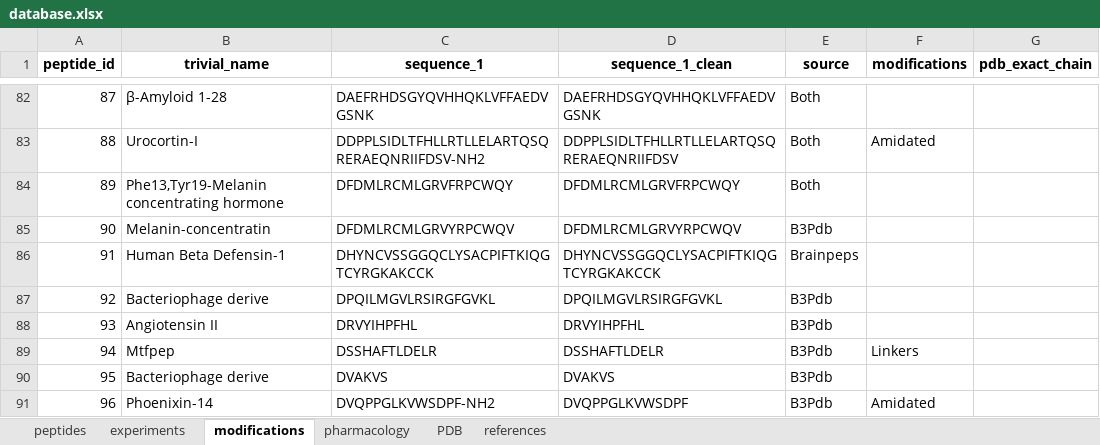
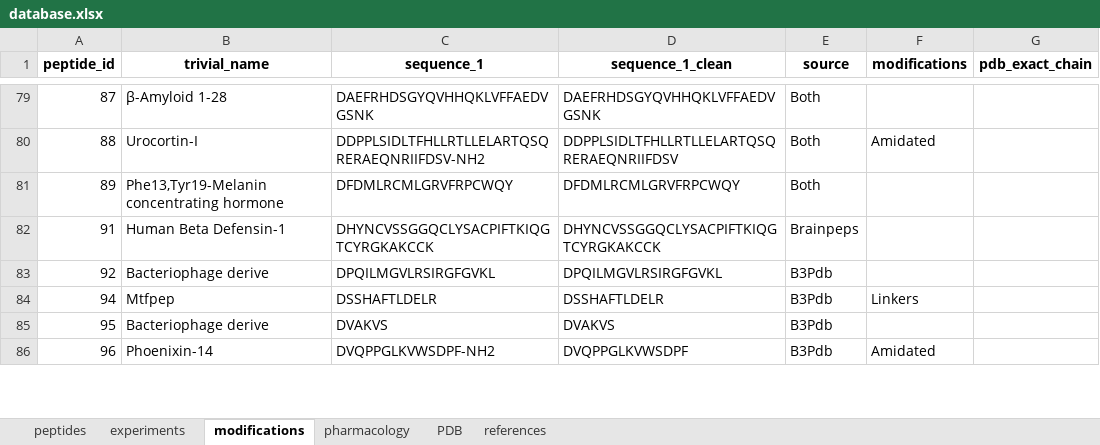
Before and after one commit to Smolin-Igo/BarrPeps, an Excel workbook: database.xlsx, sheet modifications, drawn as a sheet; only a part is shown, gaps mark what is left out; values as stored, in another font and other column widths than the file's, no borders; the diff covers the shown part only; the diff names each change by its address in the sheet, - before the commit and + after, or states it on an @@ line.

```diff
--- a/database.xlsx (sheet modifications)
+++ b/database.xlsx (sheet modifications)
-row 85: 90 | Melanin-concentratin | DFDMLRCMLGRVYRPCWQV | DFDMLRCMLGRVYRPCWQV | B3Pdb
-row 88: 93 | Angiotensin II | DRVYIHPFHL | DRVYIHPFHL | B3Pdb
```
Also changed, not shown: 12 removed rows and 3 edited cells elsewhere in this sheet, sheet peptides, sheet PDB, sheet experiments.
